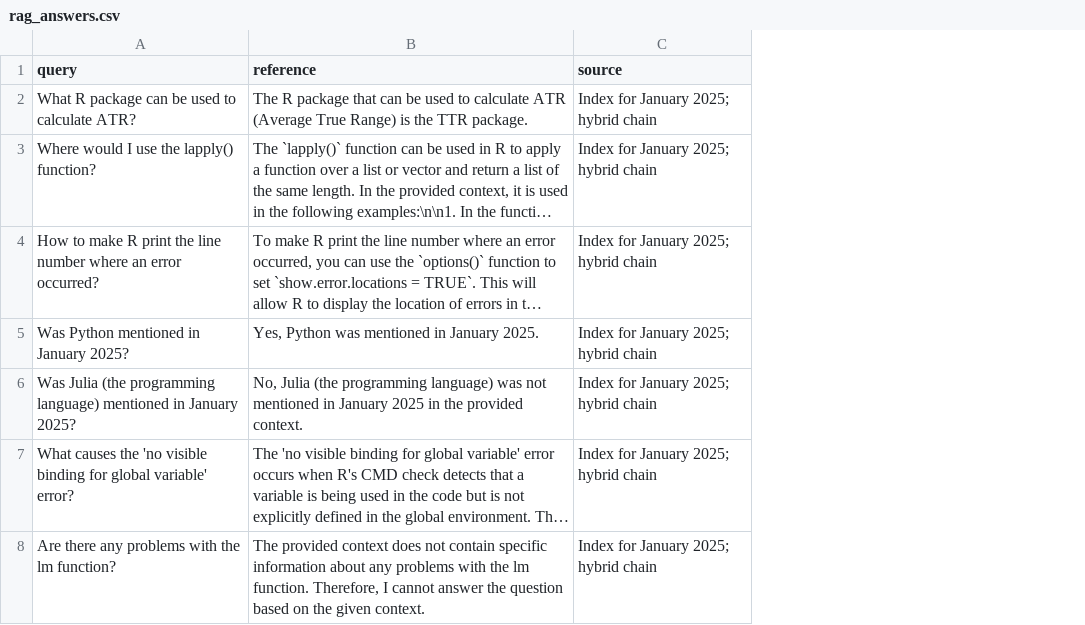
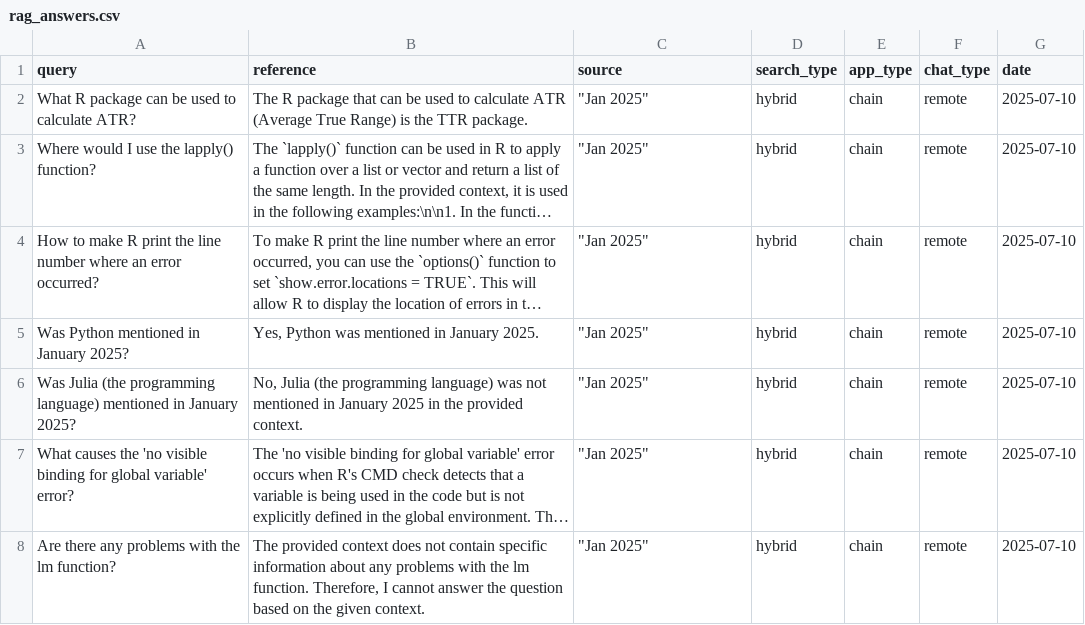
Before and after one commit to jedick/R-help-chat, a CSV file: rag_answers.csv, drawn as a sheet; only a part is shown; long unchanged cells end in …; the diff covers the shown part only; the diff names each change by its address in the sheet, - before the commit and + after, or states it on an @@ line.

```diff
--- a/rag_answers.csv
+++ b/rag_answers.csv
+column D (search_type), rows 2-8: all hybrid
+column E (app_type), rows 2-8: all chain
+column F (chat_type), rows 2-8: all remote
+column G (date), rows 2-8: all 2025-07-10
-C2:C8 (source): Index for January 2025; hybrid chain
+C2:C8 (source): "Jan 2025"
```
Also changed, not shown: 1 added row and 6 edited cells elsewhere in this file, 3 other files.
